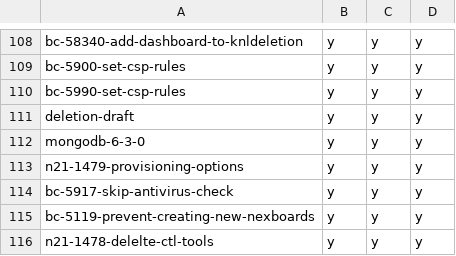
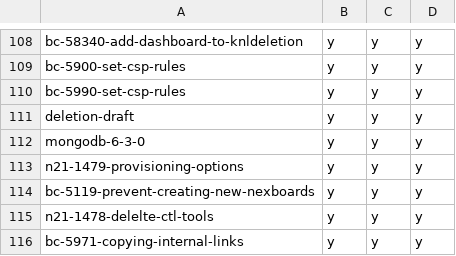
Before and after one commit to hpi-schul-cloud/dof_bingo, a CSV file: bingo.csv, drawn as a sheet; only a part is shown, gaps mark what is left out; the shorter side is filled out with more unchanged rows.

Commit message:
removed bc-5917-skip-antivirus-check on behalf of tbd

```diff
--- a/bingo.csv
+++ b/bingo.csv
@@ -113,3 +113,2 @@ mongodb-6-3-0,y,y,y
 n21-1479-provisioning-options,y,y,y
-bc-5917-skip-antivirus-check,y,y,y
 bc-5119-prevent-creating-new-nexboards,y,y,y
```
